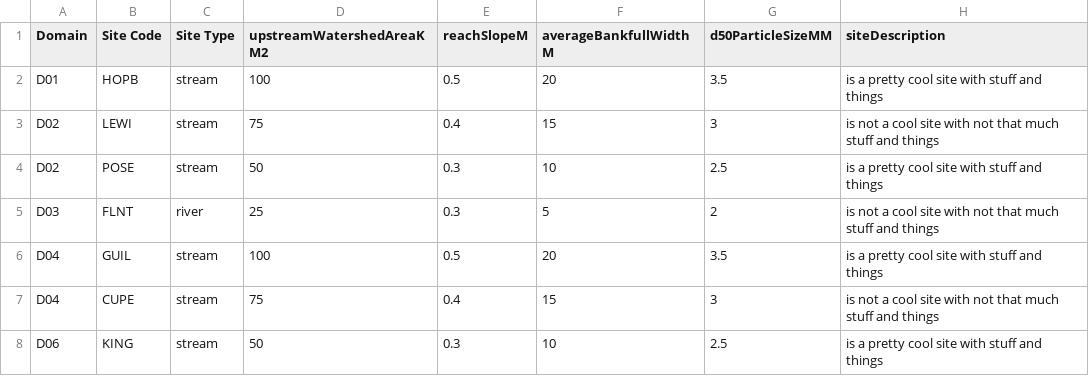
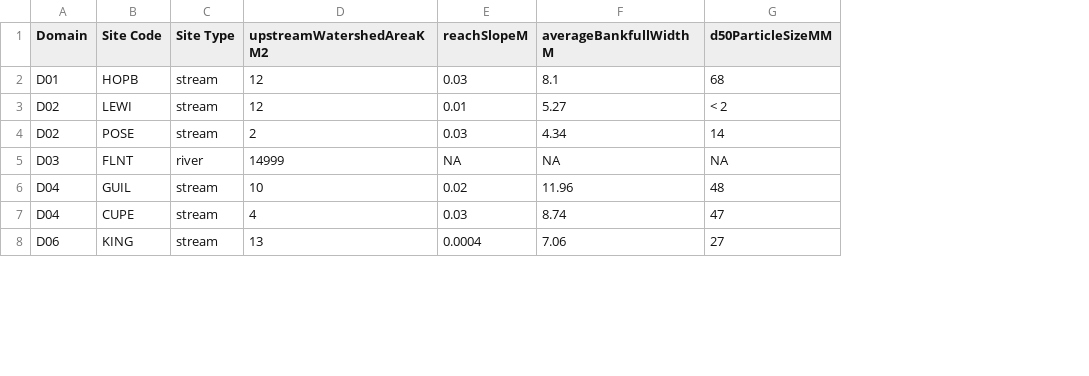
Before and after one commit to NEONScience/NEON-stream-discharge, a CSV file: L4Discharge/AOSApp/aqu_dischargeDomainSiteList.csv, drawn as a sheet; only a part is shown; the diff covers the shown part only; the diff names each change by its address in the sheet, - before the commit and + after, or states it on an @@ line.

Commit message:
Update aqu_dischargeDomainSiteList.csv

```diff
--- a/L4Discharge/AOSApp/aqu_dischargeDomainSiteList.csv
+++ b/L4Discharge/AOSApp/aqu_dischargeDomainSiteList.csv
-column H (siteDescription), rows 2-8: is a pretty cool site with stuff and things | is not a cool site with not that much stuff and things | is a pretty cool site with stuff and things | is not a cool site with not that much stuff and things | is a pretty cool site with stuff and things | is not a cool site with not that much stuff and things | is a pretty cool site with stuff and things
-D2 (upstreamWatershedAreaKM2): 100
+D2 (upstreamWatershedAreaKM2): 12
-E2 (reachSlopeM): 0.5
+E2 (reachSlopeM): 0.03
-F2 (averageBankfullWidthM): 20
+F2 (averageBankfullWidthM): 8.1
-G2 (d50ParticleSizeMM): 3.5
+G2 (d50ParticleSizeMM): 68
-D3 (upstreamWatershedAreaKM2): 75
+D3 (upstreamWatershedAreaKM2): 12
-E3 (reachSlopeM): 0.4
+E3 (reachSlopeM): 0.01
-F3 (averageBankfullWidthM): 15
+F3 (averageBankfullWidthM): 5.27
-G3 (d50ParticleSizeMM): 3
+G3 (d50ParticleSizeMM): < 2
-D4 (upstreamWatershedAreaKM2): 50
+D4 (upstreamWatershedAreaKM2): 2
-E4 (reachSlopeM): 0.3
+E4 (reachSlopeM): 0.03
-F4 (averageBankfullWidthM): 10
+F4 (averageBankfullWidthM): 4.34
-G4 (d50ParticleSizeMM): 2.5
+G4 (d50ParticleSizeMM): 14
-D5 (upstreamWatershedAreaKM2): 25
+D5 (upstreamWatershedAreaKM2): 14999
-E5 (reachSlopeM): 0.3
+E5 (reachSlopeM): NA
-F5 (averageBankfullWidthM): 5
+F5 (averageBankfullWidthM): NA
-G5 (d50ParticleSizeMM): 2
+G5 (d50ParticleSizeMM): NA
-D6 (upstreamWatershedAreaKM2): 100
+D6 (upstreamWatershedAreaKM2): 10
-E6 (reachSlopeM): 0.5
+E6 (reachSlopeM): 0.02
-F6 (averageBankfullWidthM): 20
+F6 (averageBankfullWidthM): 11.96
-G6 (d50ParticleSizeMM): 3.5
+G6 (d50ParticleSizeMM): 48
-D7 (upstreamWatershedAreaKM2): 75
+D7 (upstreamWatershedAreaKM2): 4
-E7 (reachSlopeM): 0.4
+E7 (reachSlopeM): 0.03
-F7 (averageBankfullWidthM): 15
+F7 (averageBankfullWidthM): 8.74
-G7 (d50ParticleSizeMM): 3
+G7 (d50ParticleSizeMM): 47
-D8 (upstreamWatershedAreaKM2): 50
+D8 (upstreamWatershedAreaKM2): 13
-E8 (reachSlopeM): 0.3
+E8 (reachSlopeM): 0.0004
-F8 (averageBankfullWidthM): 10
+F8 (averageBankfullWidthM): 7.06
-G8 (d50ParticleSizeMM): 2.5
+G8 (d50ParticleSizeMM): 27
```
Also changed, not shown: 88 edited cells elsewhere in this file.
